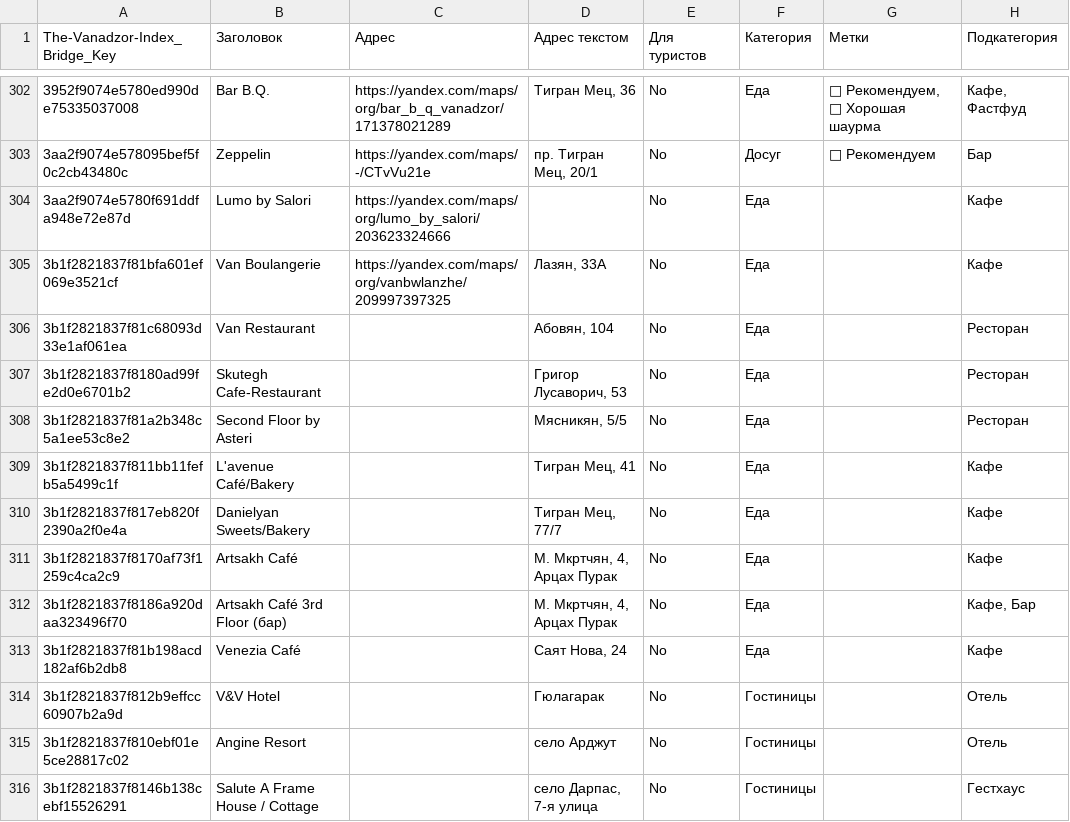
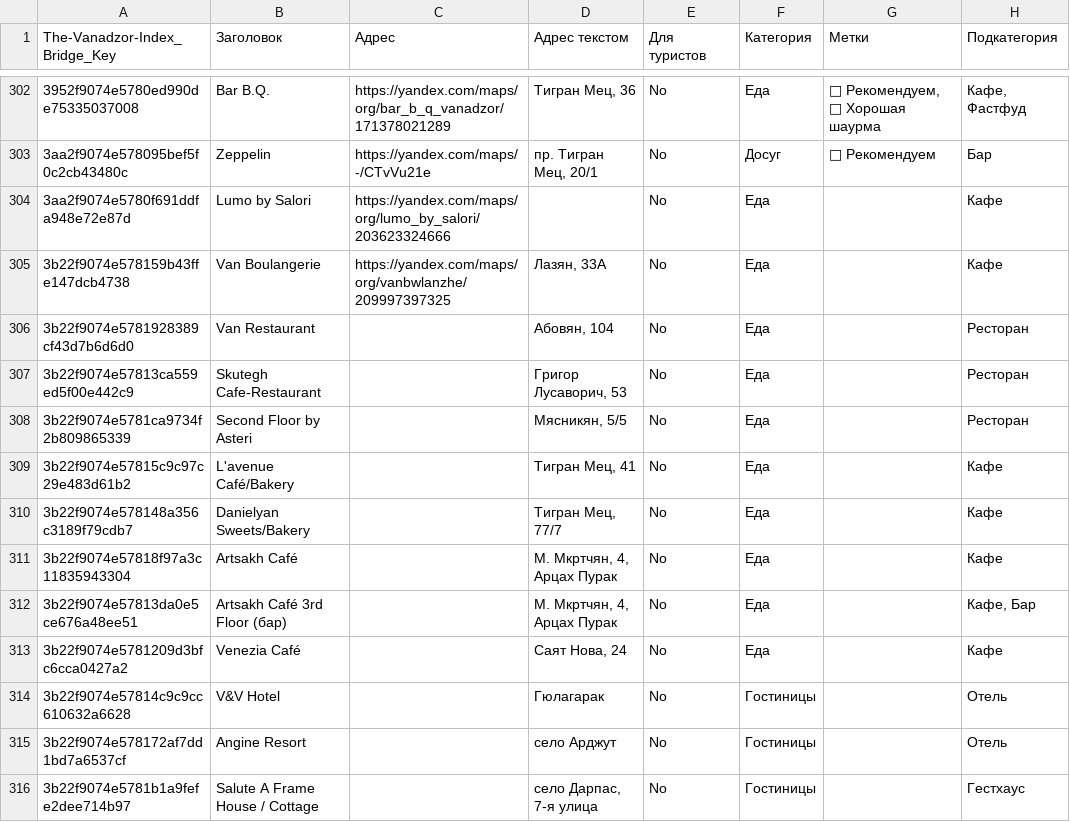
Before and after one commit to The-Vanadzor-Index/The-Vanadzor-Index.github.io, a CSV file: notion_tables_one-way_bridge/contacts_final.csv, drawn as a sheet; only a part is shown, gaps mark what is left out; the diff covers the shown part only; the diff names each change by its address in the sheet, - before the commit and + after, or states it on an @@ line.

Commit message:
sync(notion): push the 2026-08 batch into the real upstream tables
Ran the one-way bridge against the real databases for the first time
(previous runs targeted the beta duplicates):

  Контакты и база знаний  303 -> 326 rows  (11 updates, 23 creates)
  Транспорт и доставка     67 ->  68 rows  ( 3 updates,  1 create)

backfill_keys.py created The-Vanadzor-Index_Bridge_Key on both tables,
plus Адрес текстом / Телефон 3 / Телефон 4 on Контакты, and filled all
370 keys (verified on re-read). push_notes.py wrote one page body.

The key store is rebuilt. The 23 rows an earlier batch created carried
page IDs from an older Notion workspace, which 404 under the current
token; upsert.py skips a key that is present but absent upstream, so
all 23 approved entries would have gone silently unsynced. The two
final CSVs were regenerated from the export .md page IDs so those rows
went back to a blank key and were created properly. They now hold the
real page IDs — the only record of them.

Also picks up Александр — химчистка мебели, матрасов, автомобильных
сидений, a Клининг entry added to the site on 2026-08-01 that never
reached Notion. It was missing from SOURCE-SYNC.md, so it was invisible
when the batch above was compiled; the two other cards from that commit,
Lumo by Salori and Bar B.Q., matched rows that already existed upstream
and so came through as edits. All three are now logged.

The entry is appended to the batch payload rather than replacing it:
22 of the created rows exist only in contacts_final.csv, so running a
one-row batch off the stale export would rewrite the key store without
them and orphan those page IDs.

Verified from outside the writer: second dry run reports zero changes,
row counts exact, every key unique, all 7 duplicate-title pairs still
holding distinct values.

Also renders Mineral Fountain Tetuh Djour as Минеральный источник
Тту Джур, and marks Dr. Sara synced in SOURCE-SYNC.md.

```diff
--- a/notion_tables_one-way_bridge/contacts_final.csv
+++ b/notion_tables_one-way_bridge/contacts_final.csv
-A305 (The-Vanadzor-Index_Bridge_Key): 3b1f2821837f81bfa601ef069e3521cf
+A305 (The-Vanadzor-Index_Bridge_Key): 3b22f9074e578159b43ffe147dcb4738
-A306 (The-Vanadzor-Index_Bridge_Key): 3b1f2821837f81c68093d33e1af061ea
+A306 (The-Vanadzor-Index_Bridge_Key): 3b22f9074e5781928389cf43d7b6d6d0
-A307 (The-Vanadzor-Index_Bridge_Key): 3b1f2821837f8180ad99fe2d0e6701b2
+A307 (The-Vanadzor-Index_Bridge_Key): 3b22f9074e57813ca559ed5f00e442c9
-A308 (The-Vanadzor-Index_Bridge_Key): 3b1f2821837f81a2b348c5a1ee53c8e2
+A308 (The-Vanadzor-Index_Bridge_Key): 3b22f9074e5781ca9734f2b809865339
-A309 (The-Vanadzor-Index_Bridge_Key): 3b1f2821837f811bb11fefb5a5499c1f
+A309 (The-Vanadzor-Index_Bridge_Key): 3b22f9074e57815c9c97c29e483d61b2
-A310 (The-Vanadzor-Index_Bridge_Key): 3b1f2821837f817eb820f2390a2f0e4a
+A310 (The-Vanadzor-Index_Bridge_Key): 3b22f9074e578148a356c3189f79cdb7
-A311 (The-Vanadzor-Index_Bridge_Key): 3b1f2821837f8170af73f1259c4ca2c9
+A311 (The-Vanadzor-Index_Bridge_Key): 3b22f9074e57818f97a3c11835943304
-A312 (The-Vanadzor-Index_Bridge_Key): 3b1f2821837f8186a920daa323496f70
+A312 (The-Vanadzor-Index_Bridge_Key): 3b22f9074e57813da0e5ce676a48ee51
-A313 (The-Vanadzor-Index_Bridge_Key): 3b1f2821837f81b198acd182af6b2db8
+A313 (The-Vanadzor-Index_Bridge_Key): 3b22f9074e5781209d3bfc6cca0427a2
-A314 (The-Vanadzor-Index_Bridge_Key): 3b1f2821837f812b9effcc60907b2a9d
+A314 (The-Vanadzor-Index_Bridge_Key): 3b22f9074e57814c9c9cc610632a6628
-A315 (The-Vanadzor-Index_Bridge_Key): 3b1f2821837f810ebf01e5ce28817c02
+A315 (The-Vanadzor-Index_Bridge_Key): 3b22f9074e578172af7dd1bd7a6537cf
-A316 (The-Vanadzor-Index_Bridge_Key): 3b1f2821837f8146b138cebf15526291
+A316 (The-Vanadzor-Index_Bridge_Key): 3b22f9074e5781b1a9fefe2dee714b97
```
Also changed, not shown: 1 added row and 11 edited cells elsewhere in this file, notion_tables_one-way_bridge/transport_final.csv, 2 other files.
